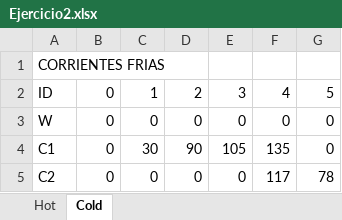
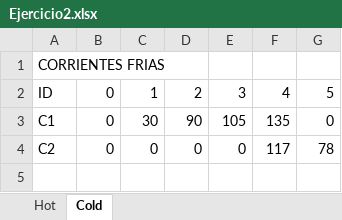
Before and after one commit to ismaeldiazUPM/IntegracionMUIQ, an Excel workbook: Datos/Ejercicio2.xlsx, sheet Cold, drawn as a sheet; values as stored, in another font and other column widths than the file's, no borders; the diff names each change by its address in the sheet, - before the commit and + after, or states it on an @@ line.

```diff
--- a/Datos/Ejercicio2.xlsx (sheet Cold)
+++ b/Datos/Ejercicio2.xlsx (sheet Cold)
-row 3: W | 0 | 0 | 0 | 0 | 0 | 0
```
Also changed, not shown: sheet Hot, 3 other files.
